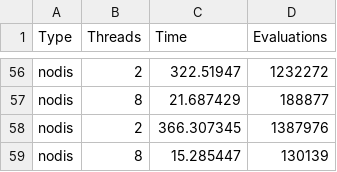
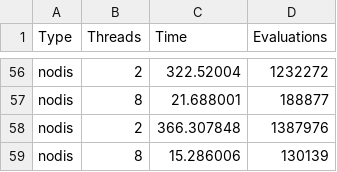
Before and after one commit to geneura-papers/2020-evostar-concurrent-eas, a CSV file: code/lo-evosoft-results-l60.csv, drawn as a sheet; only a part is shown, gaps mark what is left out; the diff covers the shown part only; the diff names each change by its address in the sheet, - before the commit and + after, or states it on an @@ line.

```diff
--- a/code/lo-evosoft-results-l60.csv
+++ b/code/lo-evosoft-results-l60.csv
-C56 (Time): 322.51947
+C56 (Time): 322.52004
-C57 (Time): 21.687429
+C57 (Time): 21.688001
-C58 (Time): 366.307345
+C58 (Time): 366.307848
-C59 (Time): 15.285447
+C59 (Time): 15.286006
```
Also changed, not shown: 59 edited cells elsewhere in this file, 1 other file.
